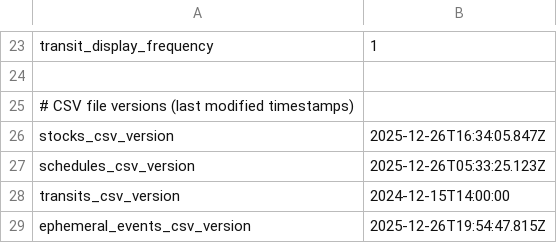
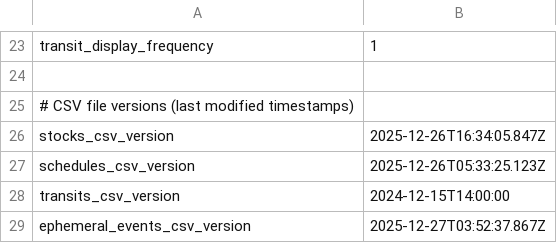
Before and after one commit to dcelayeta/pantallita-events, a CSV file: config.csv, drawn as a sheet; only a part is shown, gaps mark what is left out.

Commit message:
Update config.csv

```diff
--- a/config.csv
+++ b/config.csv
@@ -28,2 +28,2 @@ schedules_csv_version,2025-12-26T05:33:25.123Z
 transits_csv_version,2024-12-15T14:00:00
-ephemeral_events_csv_version,2025-12-26T19:54:47.815Z
+ephemeral_events_csv_version,2025-12-27T03:52:37.867Z
```
